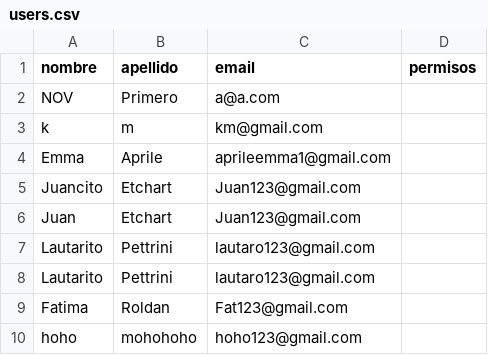
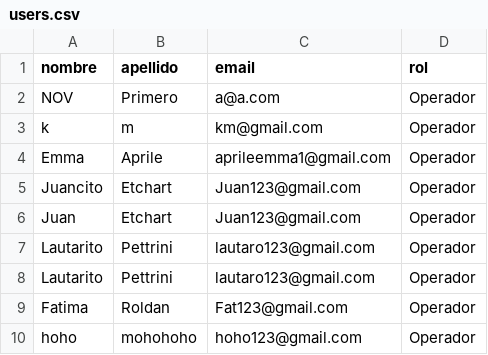
Before and after one commit to iairkap/programacion1, a CSV file: files/users.csv, drawn as a sheet.

```diff
--- a/files/users.csv
+++ b/files/users.csv
@@ -1,10 +1,10 @@
-nombre,apellido,email,permisos
-NOV,Primero,a@a.com
-k,m,km@gmail.com
-Emma,Aprile,aprileemma1@gmail.com
-Juancito,Etchart,Juan123@gmail.com
-Juan,Etchart,Juan123@gmail.com
-Lautarito,Pettrini,lautaro123@gmail.com
-Lautarito,Pettrini,lautaro123@gmail.com
-Fatima,Roldan,Fat123@gmail.com
-hoho,mohohoho,hoho123@gmail.com
+nombre,apellido,email,rol
+NOV,Primero,a@a.com,Operador
+k,m,km@gmail.com,Operador
+Emma,Aprile,aprileemma1@gmail.com,Operador
+Juancito,Etchart,Juan123@gmail.com,Operador
+Juan,Etchart,Juan123@gmail.com,Operador
+Lautarito,Pettrini,lautaro123@gmail.com,Operador
+Lautarito,Pettrini,lautaro123@gmail.com,Operador
+Fatima,Roldan,Fat123@gmail.com,Operador
+hoho,mohohoho,hoho123@gmail.com,Operador
```
Also changed, not shown: 5 other files.
